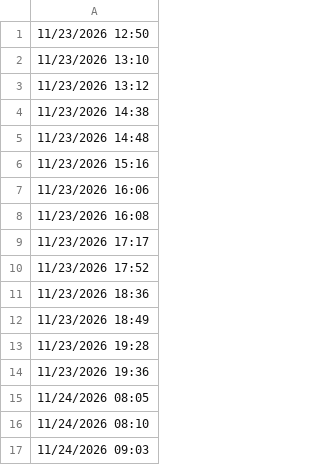
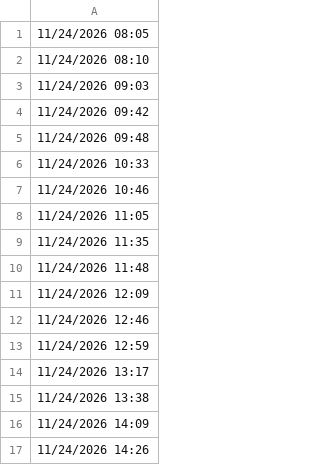
Before and after one commit to lethanhtannhat/phanlananh, a CSV file: time.csv, drawn as a sheet; only a part is shown; the shorter side is filled out with more unchanged rows.

```diff
--- a/time.csv
+++ b/time.csv
@@ -1,15 +1 @@
-11/23/2026 12:50
-11/23/2026 13:10
-11/23/2026 13:12
-11/23/2026 14:38
-11/23/2026 14:48
-11/23/2026 15:16
-11/23/2026 16:06
-11/23/2026 16:08
-11/23/2026 17:17
-11/23/2026 17:52
-11/23/2026 18:36
-11/23/2026 18:49
-11/23/2026 19:28
-11/23/2026 19:36
 11/24/2026 08:05
```
Also changed, not shown: 1 other file.
